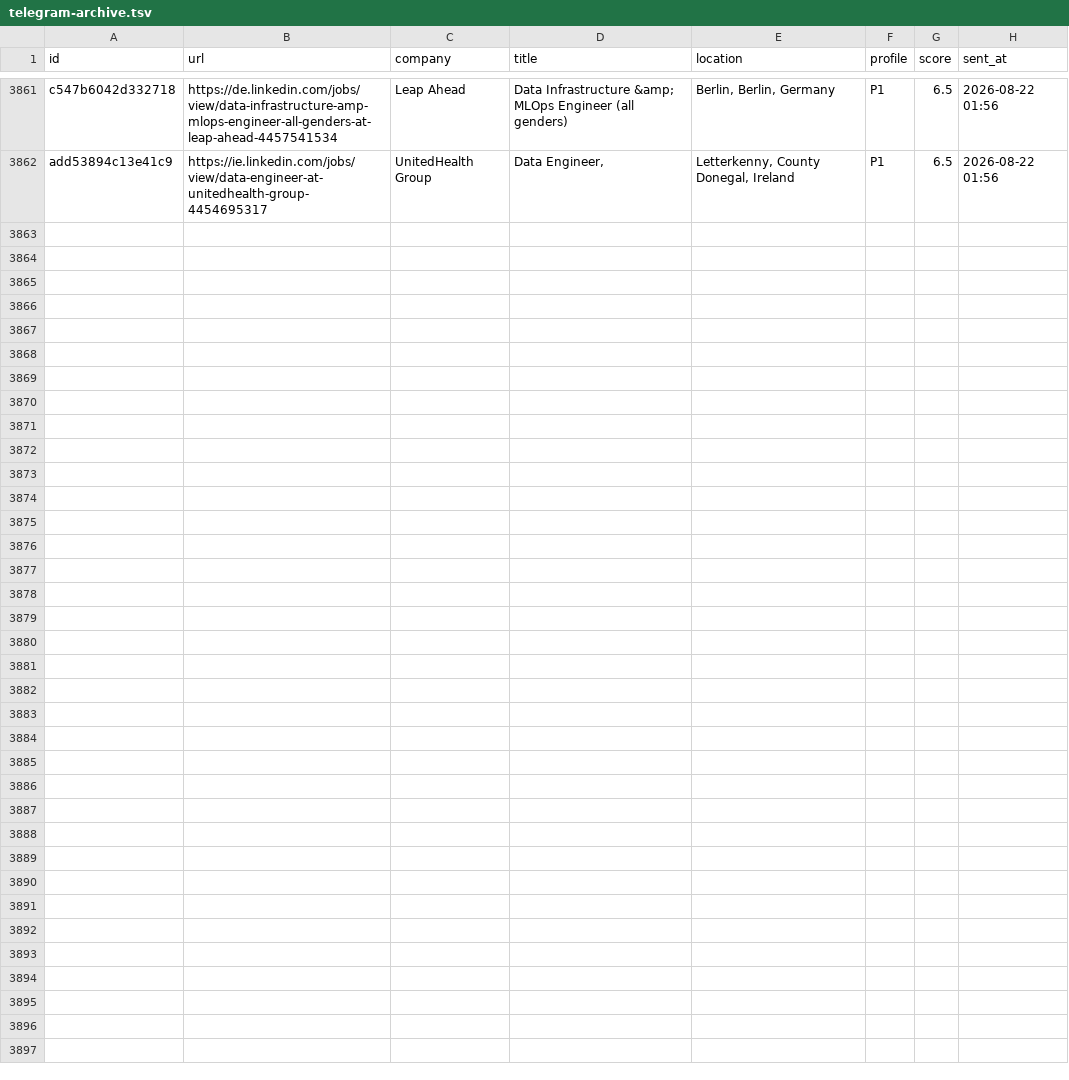
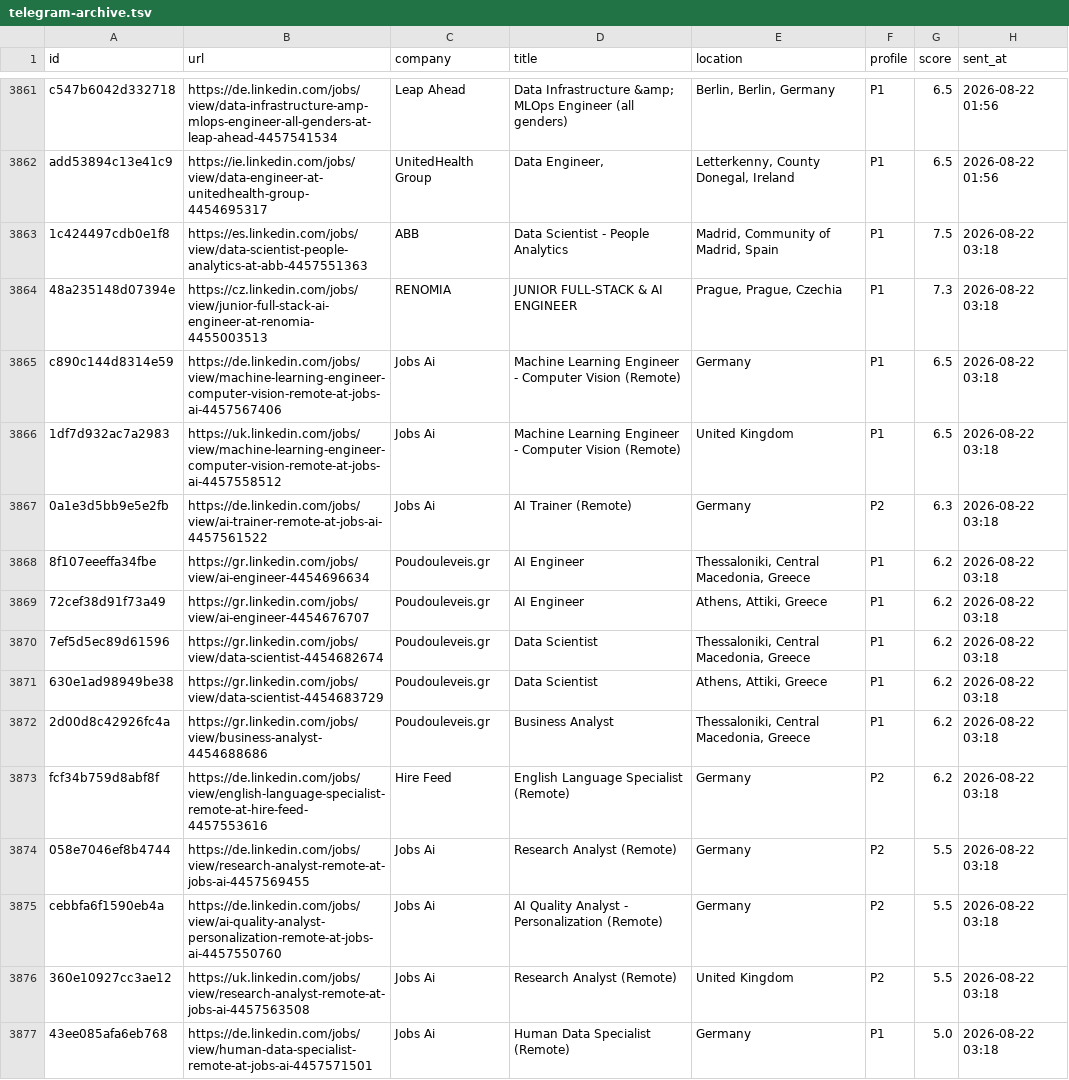
Before and after one commit to semihalperdundar/career-ops-agent, a TSV file: data/telegram-archive.tsv, drawn as a sheet; only a part is shown, gaps mark what is left out.

```diff
--- a/data/telegram-archive.tsv
+++ b/data/telegram-archive.tsv
@@ -3862 +3862,16 @@ c547b6042d332718	https://de.linkedin.com/jobs/view/data-infrastructure-amp-mlops
 add53894c13e41c9	https://ie.linkedin.com/jobs/view/data-engineer-at-unitedhealth-group-4454695317	UnitedHealth Group	Data Engineer,	Letterkenny, County Donegal, Ireland	P1	6.5	2026-08-22 01:56
+1c424497cdb0e1f8	https://es.linkedin.com/jobs/view/data-scientist-people-analytics-at-abb-4457551363	ABB	Data Scientist - People Analytics	Madrid, Community of Madrid, Spain	P1	7.5	2026-08-22 03:18
+48a235148d07394e	https://cz.linkedin.com/jobs/view/junior-full-stack-ai-engineer-at-renomia-4455003513	RENOMIA	JUNIOR FULL-STACK & AI ENGINEER	Prague, Prague, Czechia	P1	7.3	2026-08-22 03:18
+c890c144d8314e59	https://de.linkedin.com/jobs/view/machine-learning-engineer-computer-vision-remote-at-jobs-ai-4457567406	Jobs Ai	Machine Learning Engineer - Computer Vision (Remote)	Germany	P1	6.5	2026-08-22 03:18
+1df7d932ac7a2983	https://uk.linkedin.com/jobs/view/machine-learning-engineer-computer-vision-remote-at-jobs-ai-4457558512	Jobs Ai	Machine Learning Engineer - Computer Vision (Remote)	United Kingdom	P1	6.5	2026-08-22 03:18
+0a1e3d5bb9e5e2fb	https://de.linkedin.com/jobs/view/ai-trainer-remote-at-jobs-ai-4457561522	Jobs Ai	AI Trainer (Remote)	Germany	P2	6.3	2026-08-22 03:18
+8f107eeeffa34fbe	https://gr.linkedin.com/jobs/view/ai-engineer-4454696634	Poudouleveis.gr	AI Engineer	Thessaloniki, Central Macedonia, Greece	P1	6.2	2026-08-22 03:18
+72cef38d91f73a49	https://gr.linkedin.com/jobs/view/ai-engineer-4454676707	Poudouleveis.gr	AI Engineer	Athens, Attiki, Greece	P1	6.2	2026-08-22 03:18
+7ef5d5ec89d61596	https://gr.linkedin.com/jobs/view/data-scientist-4454682674	Poudouleveis.gr	Data Scientist	Thessaloniki, Central Macedonia, Greece	P1	6.2	2026-08-22 03:18
+630e1ad98949be38	https://gr.linkedin.com/jobs/view/data-scientist-4454683729	Poudouleveis.gr	Data Scientist	Athens, Attiki, Greece	P1	6.2	2026-08-22 03:18
+2d00d8c42926fc4a	https://gr.linkedin.com/jobs/view/business-analyst-4454688686	Poudouleveis.gr	Business Analyst	Thessaloniki, Central Macedonia, Greece	P1	6.2	2026-08-22 03:18
+fcf34b759d8abf8f	https://de.linkedin.com/jobs/view/english-language-specialist-remote-at-hire-feed-4457553616	Hire Feed	English Language Specialist (Remote)	Germany	P2	6.2	2026-08-22 03:18
+058e7046ef8b4744	https://de.linkedin.com/jobs/view/research-analyst-remote-at-jobs-ai-4457569455	Jobs Ai	Research Analyst (Remote)	Germany	P2	5.5	2026-08-22 03:18
+cebbfa6f1590eb4a	https://de.linkedin.com/jobs/view/ai-quality-analyst-personalization-remote-at-jobs-ai-4457550760	Jobs Ai	AI Quality Analyst - Personalization (Remote)	Germany	P2	5.5	2026-08-22 03:18
+360e10927cc3ae12	https://uk.linkedin.com/jobs/view/research-analyst-remote-at-jobs-ai-4457563508	Jobs Ai	Research Analyst (Remote)	United Kingdom	P2	5.5	2026-08-22 03:18
+43ee085afa6eb768	https://de.linkedin.com/jobs/view/human-data-specialist-remote-at-jobs-ai-4457571501	Jobs Ai	Human Data Specialist (Remote)	Germany	P1	5.0	2026-08-22 03:18
```
Also changed, not shown: data/telegram-sent.tsv, 2 other files.
